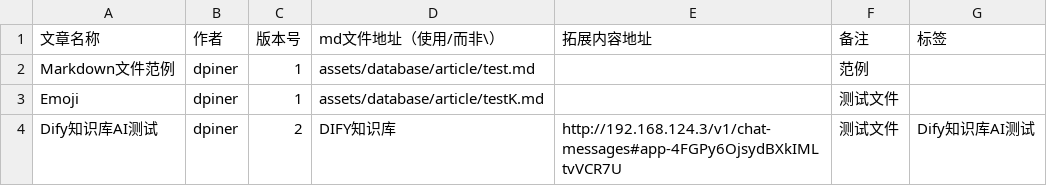
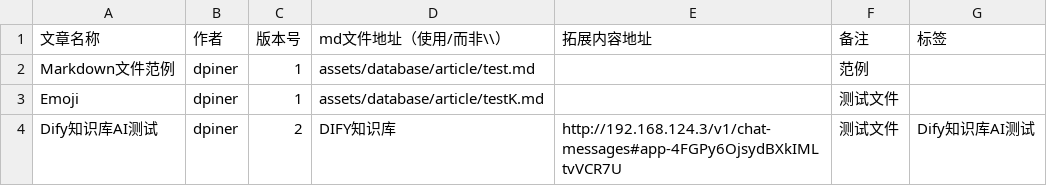
Before and after one commit to dpineer/A-md-File-Manager-with-Flutter, a CSV file: assets/doc_list.csv, drawn as a sheet.

```diff
--- a/assets/doc_list.csv
+++ b/assets/doc_list.csv
@@ -1,2 +1,2 @@
-文章名称,作者,版本号,md文件地址（使用/而非\）,拓展内容地址,备注,标签
+文章名称,作者,版本号,md文件地址（使用/而非\\）,拓展内容地址,备注,标签
 Markdown文件范例,dpiner,1,assets/database/article/test.md,,范例,
```
Also changed, not shown: 3 other files.
